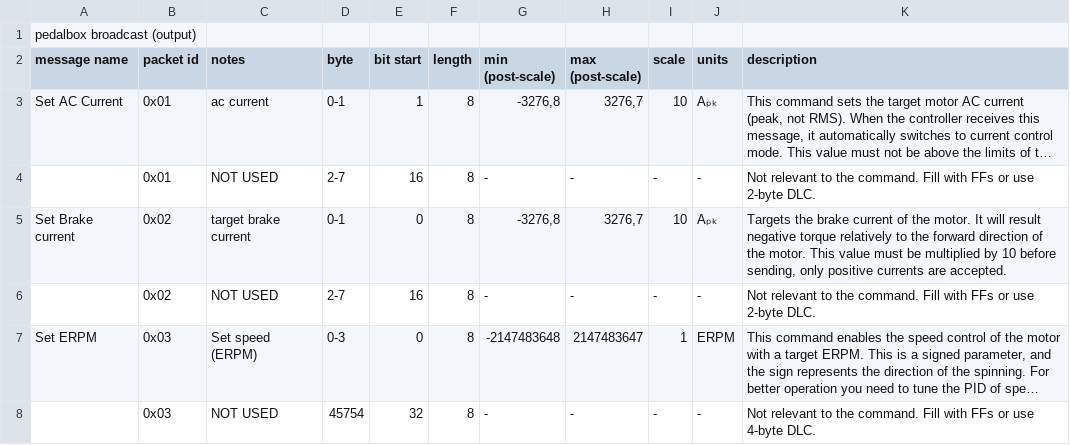
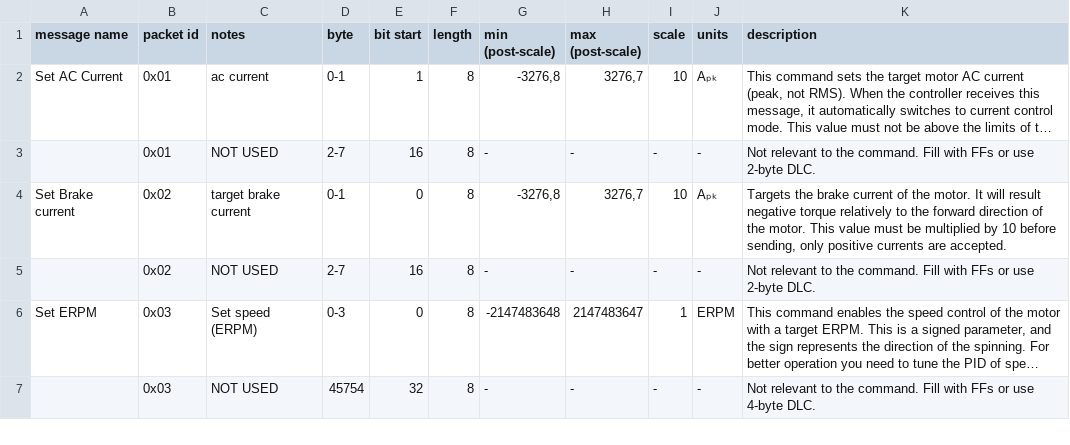
Before and after one commit to Bulldogs-Racing/bdr-can-ids, a CSV file: rawcsv/CAN IDs (comprehensive) - inverter input.csv, drawn as a sheet; only a part is shown; long unchanged cells end in ….

```diff
--- a/rawcsv/CAN IDs (comprehensive) - inverter input.csv
+++ b/rawcsv/CAN IDs (comprehensive) - inverter input.csv
@@ -1,2 +1 @@
-pedalbox broadcast (output),,,,,,,,,,
 message name,packet id,notes,byte,bit start,length,min (post-scale),max (post-scale),scale,units,description
```
Also changed, not shown: rawcsv/CAN IDs (comprehensive) - inverter output.csv, 2 other files.
